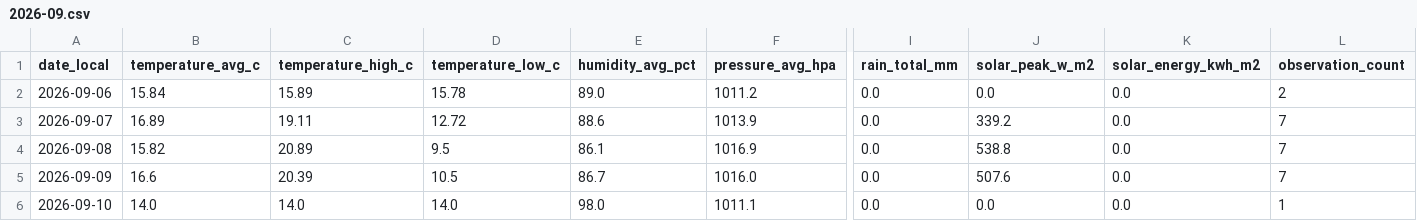
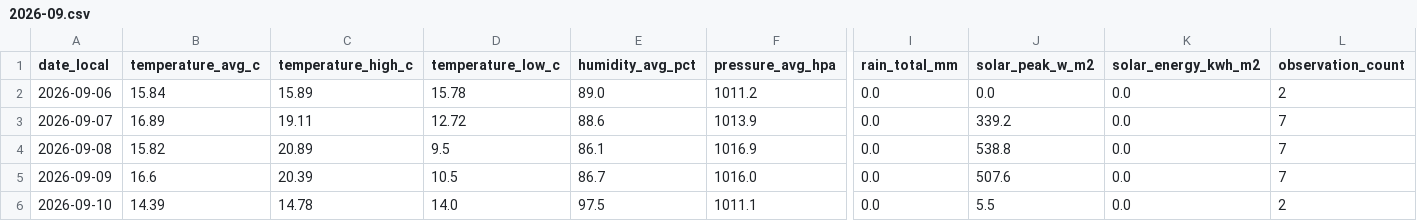
Before and after one commit to TrentinP/brambley-weather, a CSV file: data/daily/2026-09.csv, drawn as a sheet; only a part is shown, gaps mark what is left out; the diff names each change by its address in the sheet, - before the commit and + after, or states it on an @@ line.

```diff
--- a/data/daily/2026-09.csv
+++ b/data/daily/2026-09.csv
-B6 (temperature_avg_c): 14.0
+B6 (temperature_avg_c): 14.39
-C6 (temperature_high_c): 14.0
+C6 (temperature_high_c): 14.78
-E6 (humidity_avg_pct): 98.0
+E6 (humidity_avg_pct): 97.5
-J6 (solar_peak_w_m2): 0.0
+J6 (solar_peak_w_m2): 5.5
-L6 (observation_count): 1
+L6 (observation_count): 2
```
Also changed, not shown: data/observations/2026-09.csv, 1 other file.
